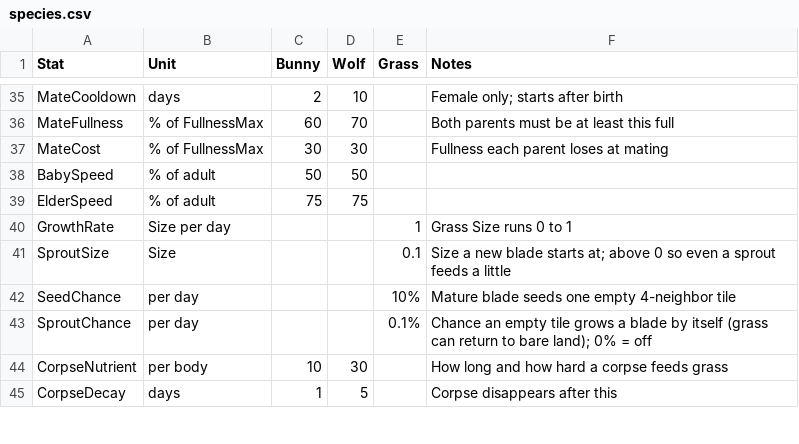
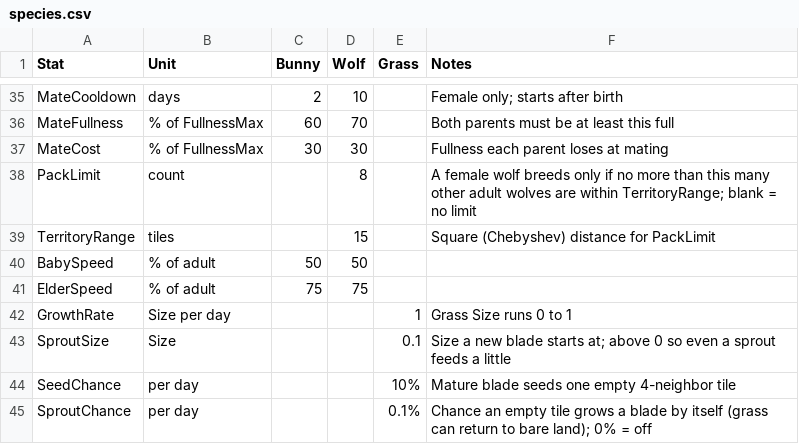
Before and after one commit to pbrinnel/pbrinnel.github.io, a CSV file: Life/tables/species.csv, drawn as a sheet; only a part is shown, gaps mark what is left out; the shorter side is filled out with more unchanged rows.

```diff
--- a/Life/tables/species.csv
+++ b/Life/tables/species.csv
@@ -37,2 +37,4 @@ MateFullness,% of FullnessMax,60,70,,Both parents must be at least this full
 MateCost,% of FullnessMax,30,30,,Fullness each parent loses at mating
+PackLimit,count,,8,,A female wolf breeds only if no more than this many other adult wolves are within TerritoryRange; blank = no limit
+TerritoryRange,tiles,,15,,Square (Chebyshev) distance for PackLimit
 BabySpeed,% of adult,50,50,,
```
Also changed, not shown: Life/tables/settings.csv, Life/tables/states.csv, 7 other files.
